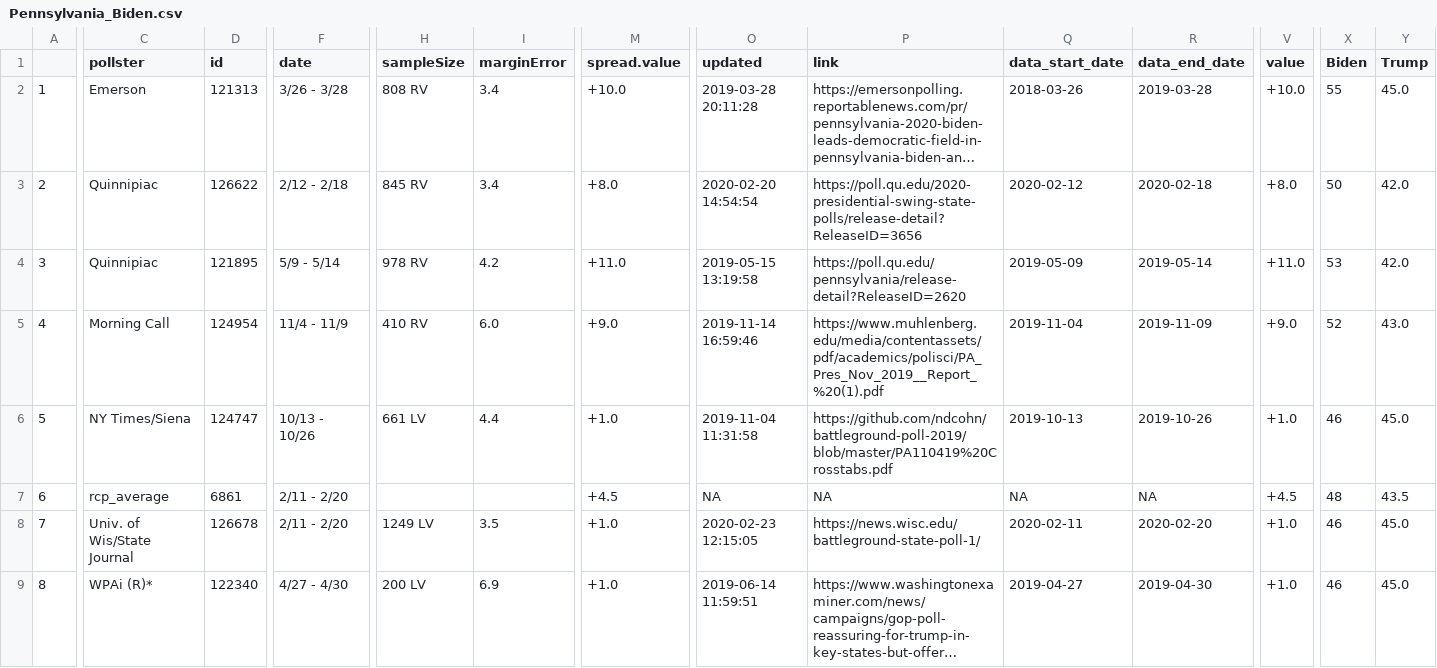
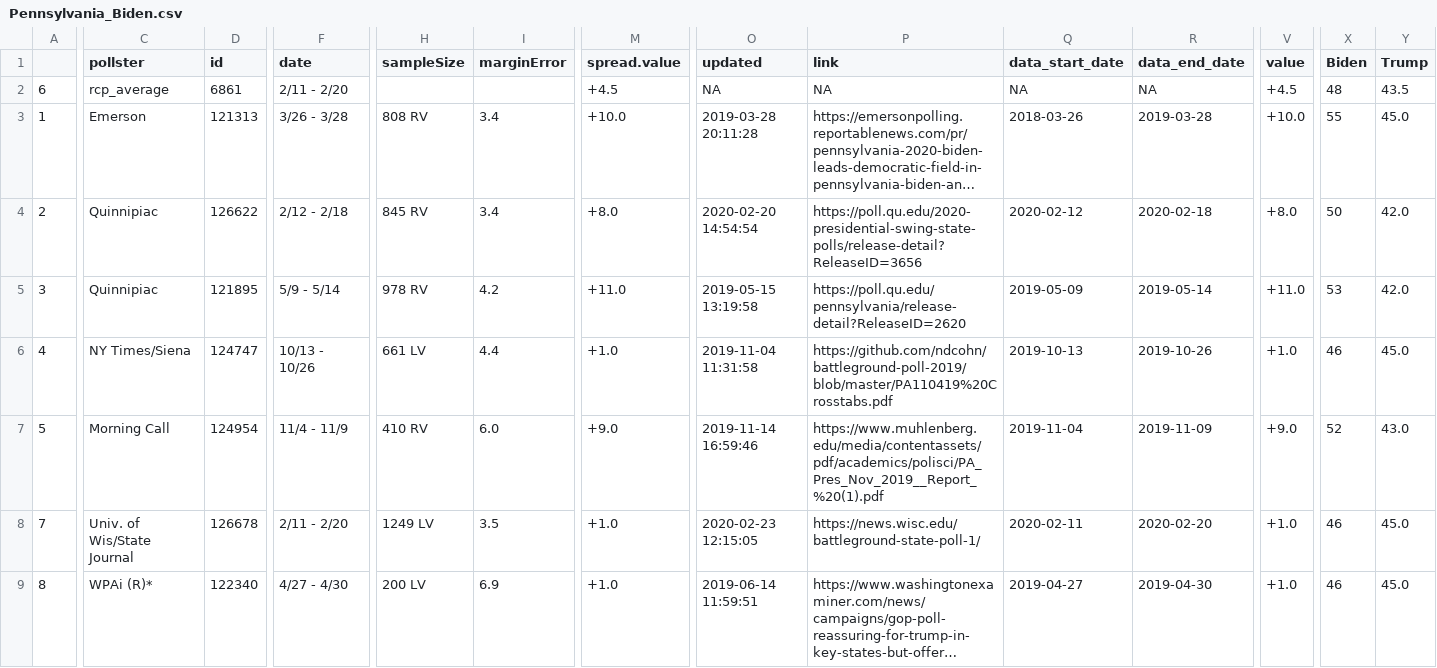
Before and after one commit to ModelledCitizen/project-harvest, a CSV file: _tables/json/Pennsylvania_Biden.csv, drawn as a sheet; only a part is shown, gaps mark what is left out; long unchanged cells end in …; addresses are those after the commit; the diff covers the shown part only; the diff names each change by its address in the sheet, - before the commit and + after, or states it on an @@ line.

```diff
--- a/_tables/json/Pennsylvania_Biden.csv
+++ b/_tables/json/Pennsylvania_Biden.csv
@@ row 7 moved to row 2: 6 @@
-C6 (pollster): Morning Call
+C6 (pollster): NY Times/Siena
-D6 (id): 124954
+D6 (id): 124747
-F6 (date): 11/4 - 11/9
+F6 (date): 10/13 - 10/26
-H6 (sampleSize): 410 RV
+H6 (sampleSize): 661 LV
-I6 (marginError): 6.0
+I6 (marginError): 4.4
-M6 (spread.value): +9.0
+M6 (spread.value): +1.0
-O6 (updated): 2019-11-14 16:59:46
+O6 (updated): 2019-11-04 11:31:58
-P6 (link): https://www.muhlenberg.edu/media/contentassets/pdf/academics/polisci/PA_Pres_Nov_2019__Report_%20(1).pdf
+P6 (link): https://github.com/ndcohn/battleground-poll-2019/blob/master/PA110419%20Crosstabs.pdf
-Q6 (data_start_date): 2019-11-04
+Q6 (data_start_date): 2019-10-13
-R6 (data_end_date): 2019-11-09
+R6 (data_end_date): 2019-10-26
-V6 (value): +9.0
+V6 (value): +1.0
-X6 (Biden): 52
+X6 (Biden): 46
-Y6 (Trump): 43.0
+Y6 (Trump): 45.0
-C7 (pollster): NY Times/Siena
+C7 (pollster): Morning Call
-D7 (id): 124747
+D7 (id): 124954
-F7 (date): 10/13 - 10/26
+F7 (date): 11/4 - 11/9
-H7 (sampleSize): 661 LV
+H7 (sampleSize): 410 RV
-I7 (marginError): 4.4
+I7 (marginError): 6.0
-M7 (spread.value): +1.0
+M7 (spread.value): +9.0
-O7 (updated): 2019-11-04 11:31:58
+O7 (updated): 2019-11-14 16:59:46
-P7 (link): https://github.com/ndcohn/battleground-poll-2019/blob/master/PA110419%20Crosstabs.pdf
+P7 (link): https://www.muhlenberg.edu/media/contentassets/pdf/academics/polisci/PA_Pres_Nov_2019__Report_%20(1).pdf
-Q7 (data_start_date): 2019-10-13
+Q7 (data_start_date): 2019-11-04
-R7 (data_end_date): 2019-10-26
+R7 (data_end_date): 2019-11-09
-V7 (value): +1.0
+V7 (value): +9.0
-X7 (Biden): 46
+X7 (Biden): 52
-Y7 (Trump): 45.0
+Y7 (Trump): 43.0
```
Also changed, not shown: 26 edited cells elsewhere in this file, _tables/json/Michigan_All.csv, _tables/json/Michigan_Biden.csv, 25 other files.
